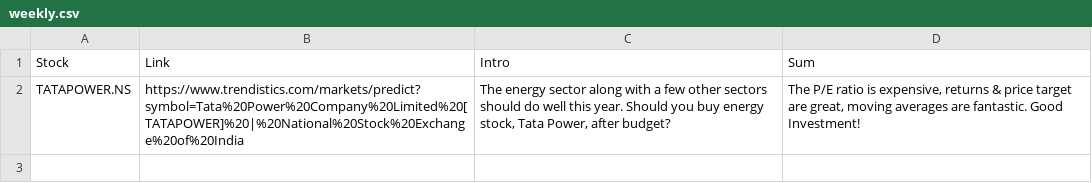
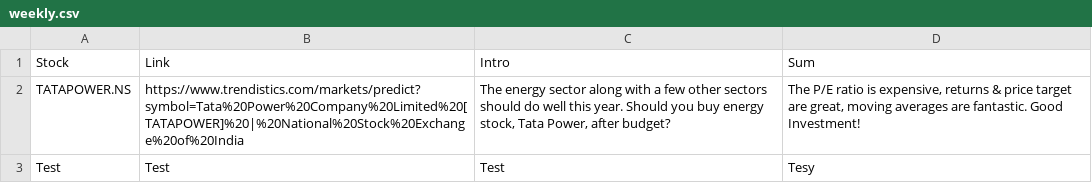
Before and after one commit to RR192007/csvfiles, a CSV file: weekly.csv, drawn as a sheet; the diff names each change by its address in the sheet, - before the commit and + after, or states it on an @@ line.

Commit message:
Update weekly.csv

```diff
--- a/weekly.csv
+++ b/weekly.csv
+row 3: Test | Test | Test | Tesy
```
